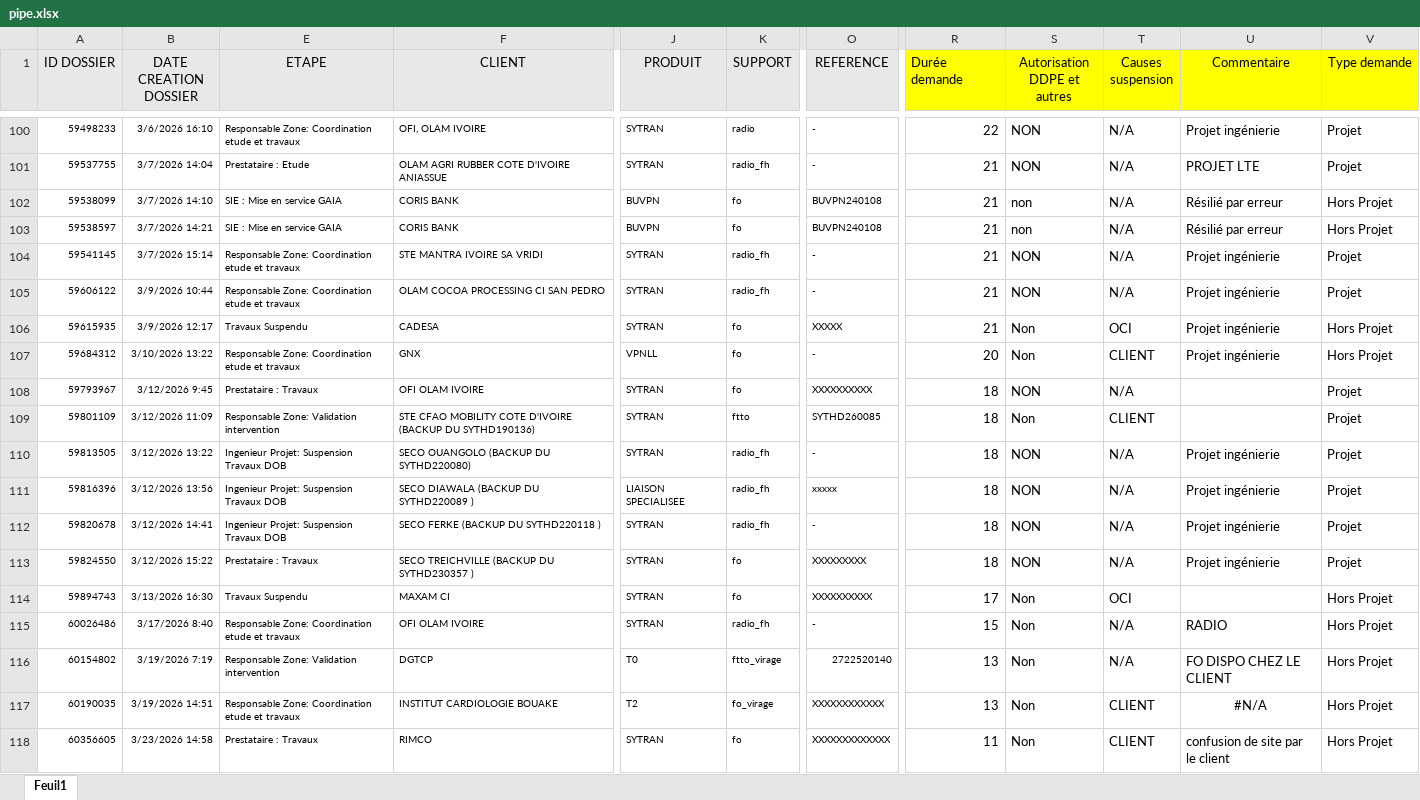
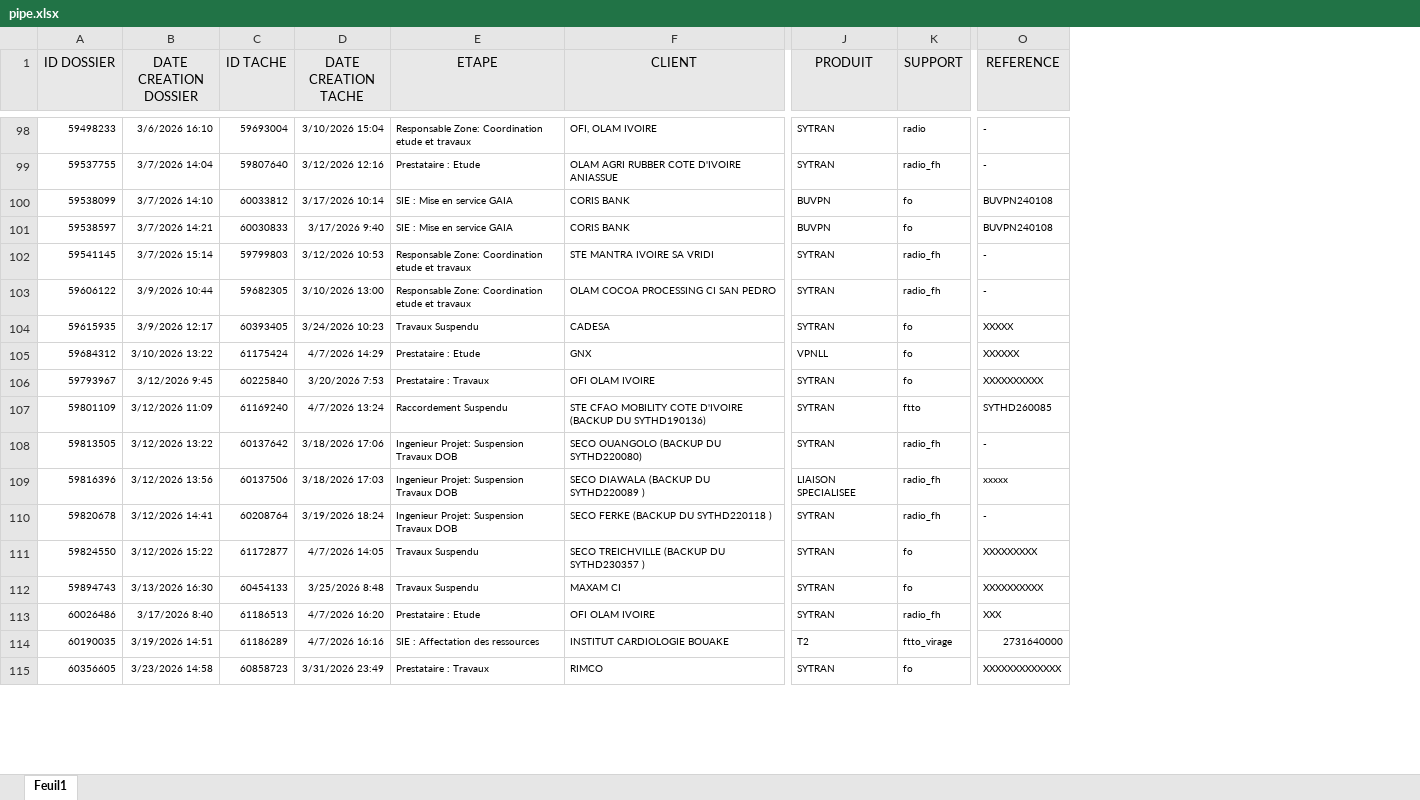
Before and after one commit to deanericthiemele-lab/ddms-site, an Excel workbook: pipe.xlsx, sheet Feuil1, drawn as a sheet; only a part is shown, gaps mark what is left out; values as stored, in another font and other column widths than the file's, no borders; conditional formats not drawn; removed rows and columns are numbered as before the commit, all else as after; rows hold the shown columns only; the diff covers the shown part only; the diff names each change by its address in the sheet, - before the commit and + after, or states it on an @@ line.

Commit message:
Add files via upload

```diff
--- a/pipe.xlsx (sheet Feuil1)
+++ b/pipe.xlsx (sheet Feuil1)
@@ column C (ID TACHE) unhidden, rows 98-115: 59693004 | 59807640 | 60033812 | 60030833 | 59799803 | 59682305 | 60393405 | 61175424 | 60225840 | 61169240 | 60137642 | 60137506 | 60208764 | 61172877 | 60454133 | 61186513 | 61186289 | 60858723 @@
@@ column D (DATE CREATION TACHE) unhidden, rows 98-115: 3/10/2026 15:04 | 3/12/2026 12:16 | 3/17/2026 10:14 | 3/17/2026 9:40 | 3/12/2026 10:53 | 3/10/2026 13:00 | 3/24/2026 10:23 | 4/7/2026 14:29 | 3/20/2026 7:53 | 4/7/2026 13:24 | 3/18/2026 17:06 | 3/18/2026 17:03 | 3/19/2026 18:24 | 4/7/2026 14:05 | 3/25/2026 8:48 | 4/7/2026 16:20 | 4/7/2026 16:16 | 3/31/2026 23:49 @@
-column R (Durée demande), rows 100-115: 22 | 21 | 21 | 21 | 21 | 21 | 21 | 20 | 18 | 18 | 18 | 18 | 18 | 18 | 17 | 15; rows 117-118: 13 | 11
-column S (Autorisation DDPE et autres), rows 100-115: NON | NON | non | non | NON | NON | Non | Non | NON | Non | NON | NON | NON | NON | Non | Non; rows 117-118: Non | Non
-column T (Causes suspension), rows 100-115: N/A | N/A | N/A | N/A | N/A | N/A | OCI | CLIENT | N/A | CLIENT | N/A | N/A | N/A | N/A | OCI | N/A; rows 117-118: CLIENT | CLIENT
-column U (Commentaire), rows 100-115: Projet ingénierie | PROJET LTE | Résilié par erreur | Résilié par erreur | Projet ingénierie | Projet ingénierie | Projet ingénierie | Projet ingénierie |  |  | Projet ingénierie | Projet ingénierie | Projet ingénierie | Projet ingénierie |  | RADIO; rows 117-118: #N/A | confusion de site par le client
-column V (Type demande), rows 100-115: Projet | Projet | Hors Projet | Hors Projet | Projet | Projet | Hors Projet | Hors Projet | Projet | Projet | Projet | Projet | Projet | Projet | Hors Projet | Hors Projet; rows 117-118: Hors Projet | Hors Projet
-E105 (ETAPE): Responsable Zone: Coordination etude et travaux
+E105 (ETAPE): Prestataire : Etude
-O105 (REFERENCE): -
+O105 (REFERENCE): XXXXXX
-E107 (ETAPE): Responsable Zone: Validation intervention
+E107 (ETAPE): Raccordement Suspendu
-E111 (ETAPE): Prestataire : Travaux
+E111 (ETAPE): Travaux Suspendu
-E113 (ETAPE): Responsable Zone: Coordination etude et travaux
+E113 (ETAPE): Prestataire : Etude
-O113 (REFERENCE): -
+O113 (REFERENCE): XXX
-row 116: 60154802 | 3/19/2026 7:19 | Responsable Zone: Validation intervention | DGTCP | T0 | ftto_virage | 2722520140 | 13 | Non | N/A | FO DISPO CHEZ LE CLIENT | Hors Projet
-E114 (ETAPE): Responsable Zone: Coordination etude et travaux
+E114 (ETAPE): SIE : Affectation des ressources
-K114 (SUPPORT): fo_virage
+K114 (SUPPORT): ftto_virage
-O114 (REFERENCE): XXXXXXXXXXXX
+O114 (REFERENCE): 2731640000
```
Also changed, not shown: 19 added rows, 3 removed rows and 89 edited cells elsewhere in this sheet, hidden cells.
